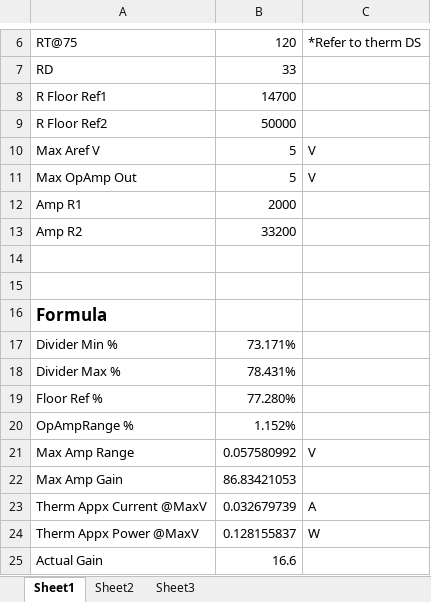
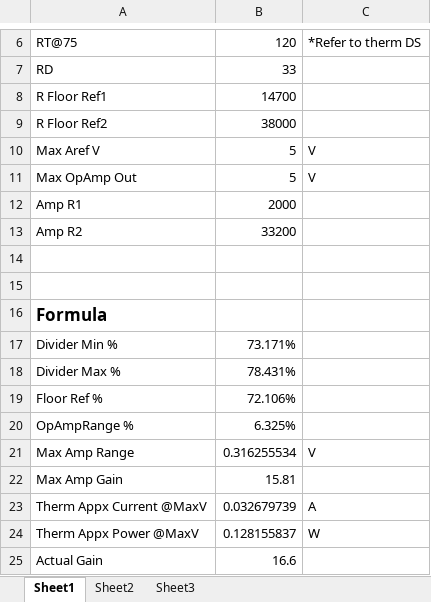
Before and after one commit to kratz9/Trinket-Wind, an Excel workbook: Documents/Component Calculations.xlsx, sheet Sheet1, drawn as a sheet; only a part is shown, gaps mark what is left out; values as stored, in another font and other column widths than the file's, no borders; the diff names each change by its address in the sheet, - before the commit and + after, or states it on an @@ line.

```diff
--- a/Documents/Component Calculations.xlsx (sheet Sheet1)
+++ b/Documents/Component Calculations.xlsx (sheet Sheet1)
-B9: 50000
+B9: 38000
-B19: 77.280%
+B19: 72.106%
-B20: 1.152%
+B20: 6.325%
-B21: 0.057580992
+B21: 0.316255534
-B22: 86.83421053
+B22: 15.81
```
